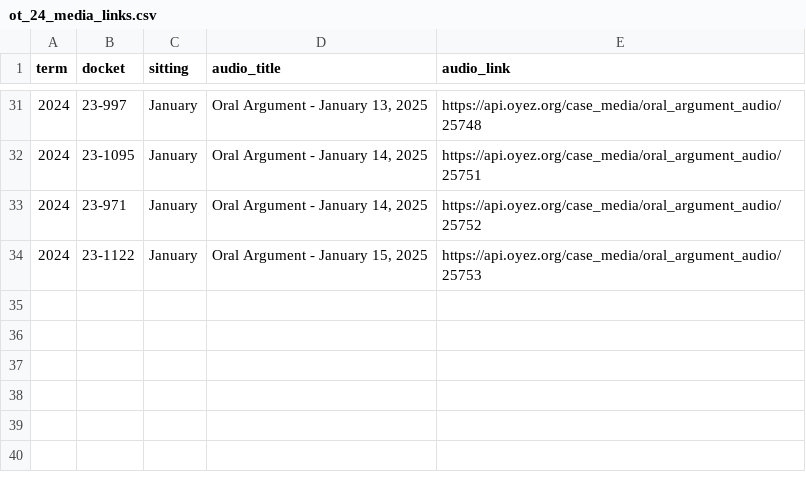
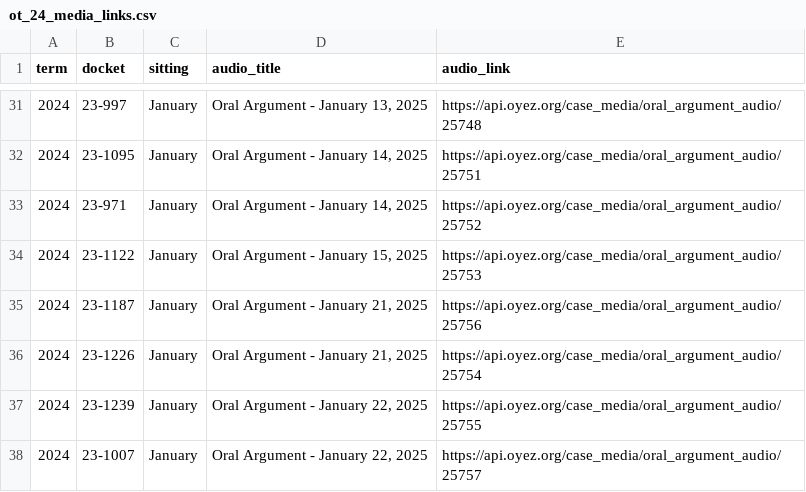
Before and after one commit to JakeTruscott/jaketruscott.github.io, a CSV file: _scotuswatch/oral_argument_oyez/ot_24_arguments/ot_24_media_links.csv, drawn as a sheet; only a part is shown, gaps mark what is left out.

```diff
--- a/_scotuswatch/oral_argument_oyez/ot_24_arguments/ot_24_media_links.csv
+++ b/_scotuswatch/oral_argument_oyez/ot_24_arguments/ot_24_media_links.csv
@@ -34 +34,5 @@ term,docket,sitting,audio_title,audio_link
 2024,23-1122,January,"Oral Argument - January 15, 2025",https://api.oyez.org/case_media/oral_argument_audio/25753
+2024,23-1187,January,"Oral Argument - January 21, 2025",https://api.oyez.org/case_media/oral_argument_audio/25756
+2024,23-1226,January,"Oral Argument - January 21, 2025",https://api.oyez.org/case_media/oral_argument_audio/25754
+2024,23-1239,January,"Oral Argument - January 22, 2025",https://api.oyez.org/case_media/oral_argument_audio/25755
+2024,23-1007,January,"Oral Argument - January 22, 2025",https://api.oyez.org/case_media/oral_argument_audio/25757
```
Also changed, not shown: _scotuswatch/oral_argument_oyez/ot_24_arguments/ot_24_arguments_list.csv, _scotuswatch/oral_argument_oyez/ot_24_arguments/shorthand_case_names.csv, 17 other files.
